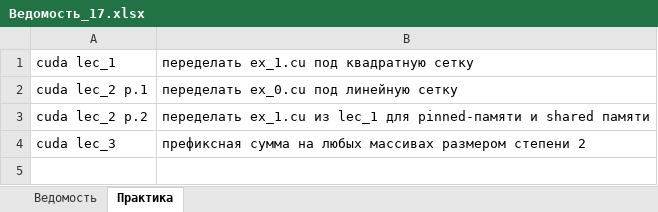
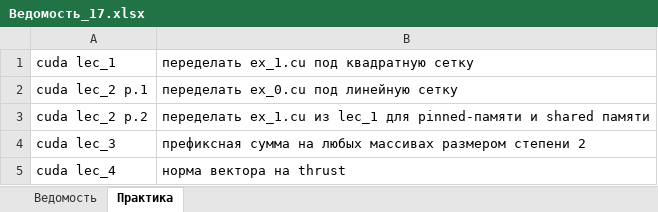
Before and after one commit to HPC-lab-ITIS/record, an Excel workbook: Ведомость_17.xlsx, sheet Практика, drawn as a sheet; values as stored, in another font and other column widths than the file's, no borders; the diff names each change by its address in the sheet, - before the commit and + after, or states it on an @@ line.

```diff
--- a/Ведомость_17.xlsx (sheet Практика)
+++ b/Ведомость_17.xlsx (sheet Практика)
+row 5: cuda lec_4 | норма вектора на thrust
```
Also changed, not shown: sheet Ведомость, formulas that keep their value.
